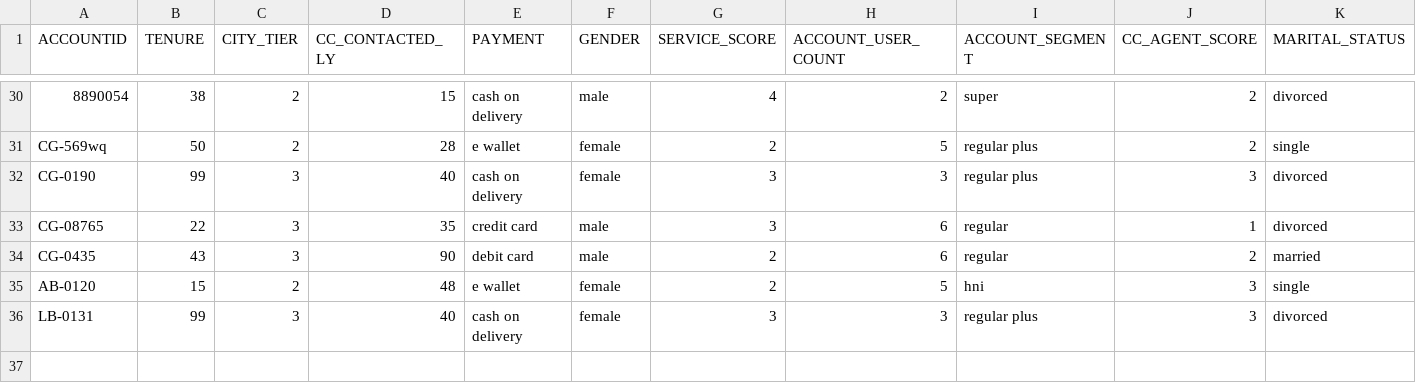
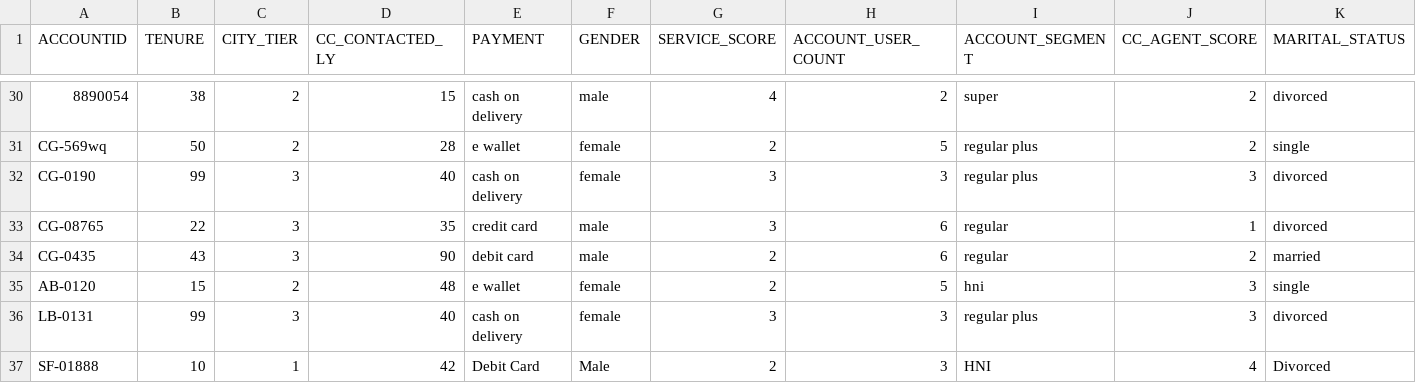
Before and after one commit to AnnieFiB/CustomerChurnPrediction, a CSV file: data_to_predict/dataset1.csv, drawn as a sheet; only a part is shown, gaps mark what is left out; rows hold the shown columns only; the diff names each change by its address in the sheet, - before the commit and + after, or states it on an @@ line.

```diff
--- a/data_to_predict/dataset1.csv
+++ b/data_to_predict/dataset1.csv
+row 37: SF-01888 | 10 | 1 | 42 | Debit Card | Male | 2 | 3 | HNI | 4 | Divorced
```
Also changed, not shown: 3 other files.
